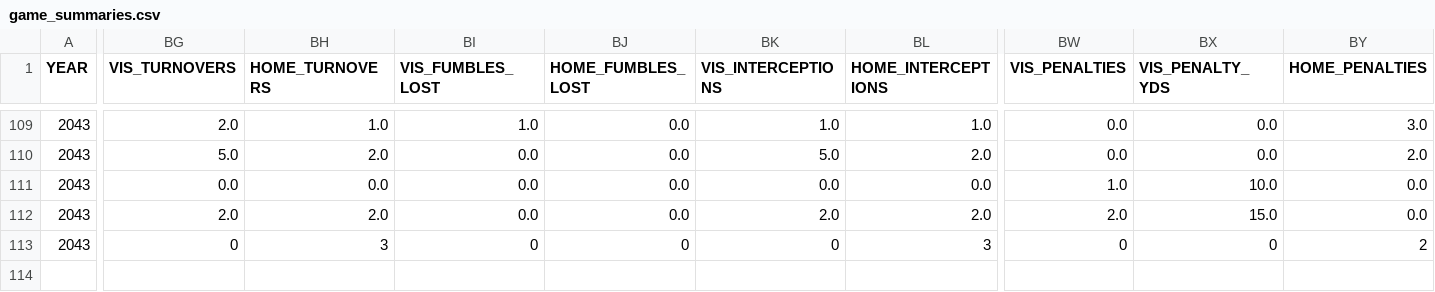
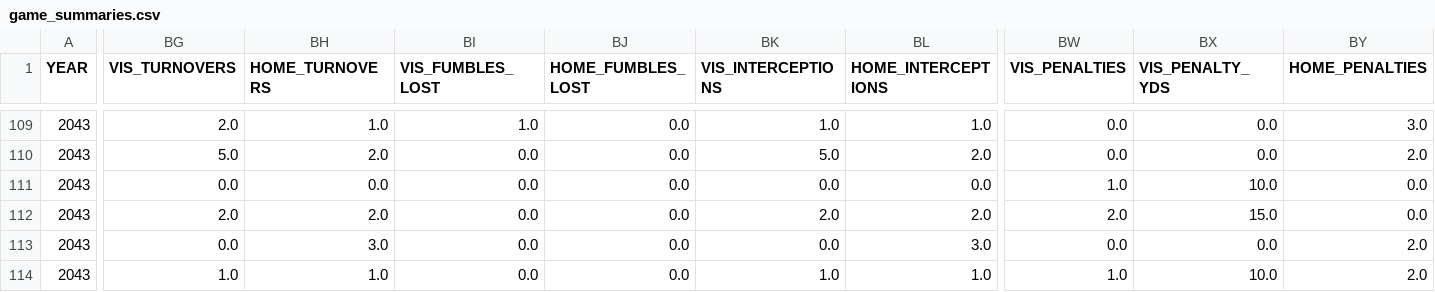
Before and after one commit to Stegs27/CFB_Dynasty_App, a CSV file: game_summaries.csv, drawn as a sheet; only a part is shown, gaps mark what is left out; rows hold the shown columns only; the diff covers the shown part only; the diff names each change by its address in the sheet, - before the commit and + after, or states it on an @@ line.

```diff
--- a/game_summaries.csv
+++ b/game_summaries.csv
-BG113 (VIS_TURNOVERS): 0
+BG113 (VIS_TURNOVERS): 0.0
-BH113 (HOME_TURNOVERS): 3
+BH113 (HOME_TURNOVERS): 3.0
-BI113 (VIS_FUMBLES_LOST): 0
+BI113 (VIS_FUMBLES_LOST): 0.0
-BJ113 (HOME_FUMBLES_LOST): 0
+BJ113 (HOME_FUMBLES_LOST): 0.0
-BK113 (VIS_INTERCEPTIONS): 0
+BK113 (VIS_INTERCEPTIONS): 0.0
-BL113 (HOME_INTERCEPTIONS): 3
+BL113 (HOME_INTERCEPTIONS): 3.0
-BW113 (VIS_PENALTIES): 0
+BW113 (VIS_PENALTIES): 0.0
-BX113 (VIS_PENALTY_YDS): 0
+BX113 (VIS_PENALTY_YDS): 0.0
-BY113 (HOME_PENALTIES): 2
+BY113 (HOME_PENALTIES): 2.0
+row 114: 2043 | 1.0 | 1.0 | 0.0 | 0.0 | 1.0 | 1.0 | 1.0 | 10.0 | 2.0
```
Also changed, not shown: 1 edited cell elsewhere in this file, 1 other file.
